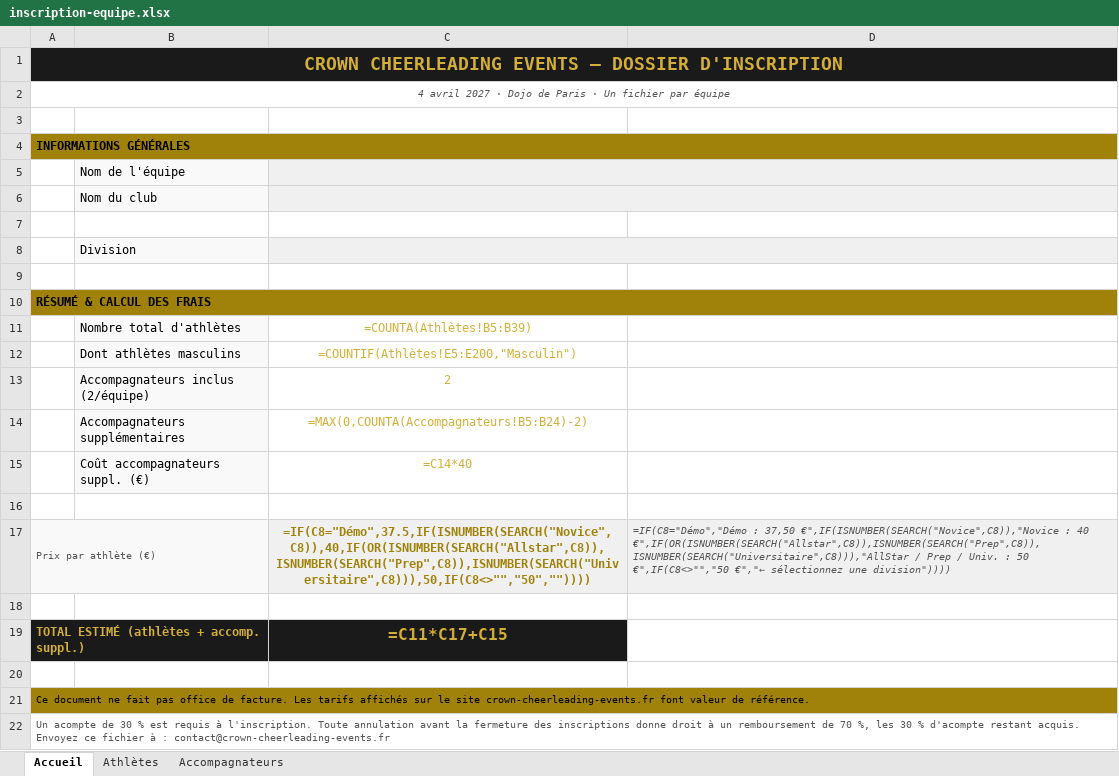
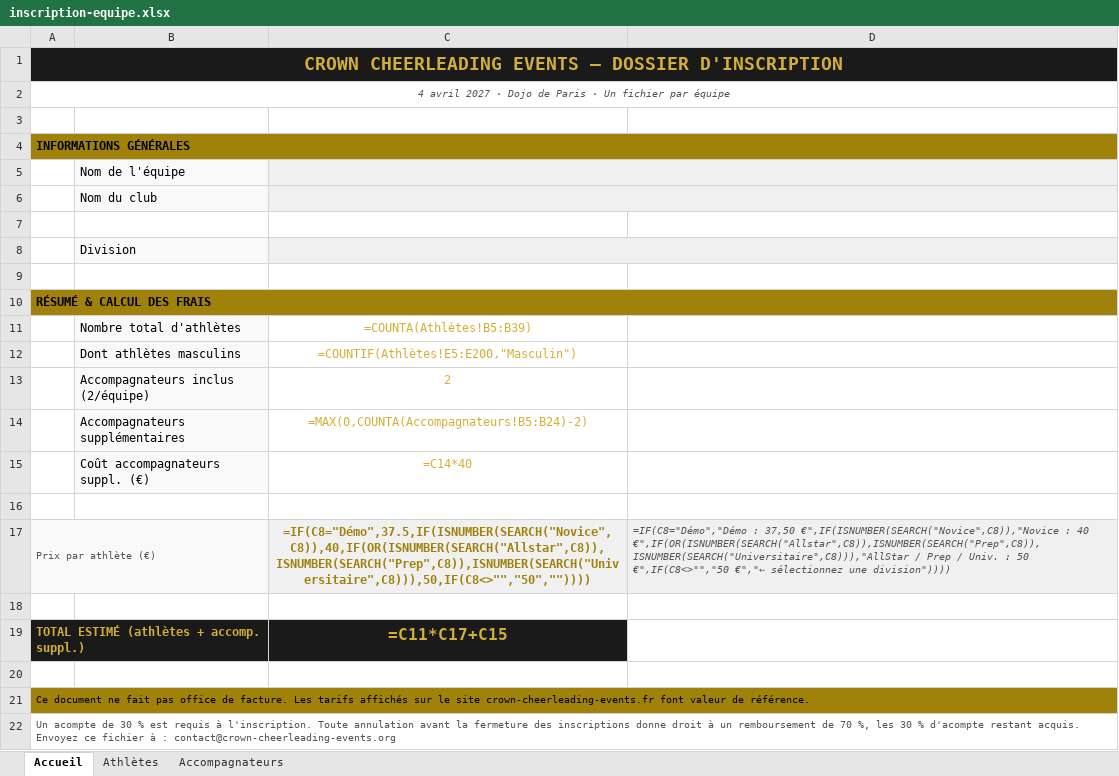
Before and after one commit to BouysselCamille/crown-cheerleading-event, an Excel workbook: public/docs/inscription-equipe.xlsx, sheet Accueil, drawn as a sheet; values as stored, in another font and other column widths than the file's, no borders; formulas without a stored value are shown as written; the diff names each change by its address in the sheet, - before the commit and + after, or states it on an @@ line.

```diff
--- a/public/docs/inscription-equipe.xlsx (sheet Accueil)
+++ b/public/docs/inscription-equipe.xlsx (sheet Accueil)
-A22: …à : contact@crown-cheerleading-events.fr
+A22: …à : contact@crown-cheerleading-events.org
```
Also changed, not shown: 5 other files.
